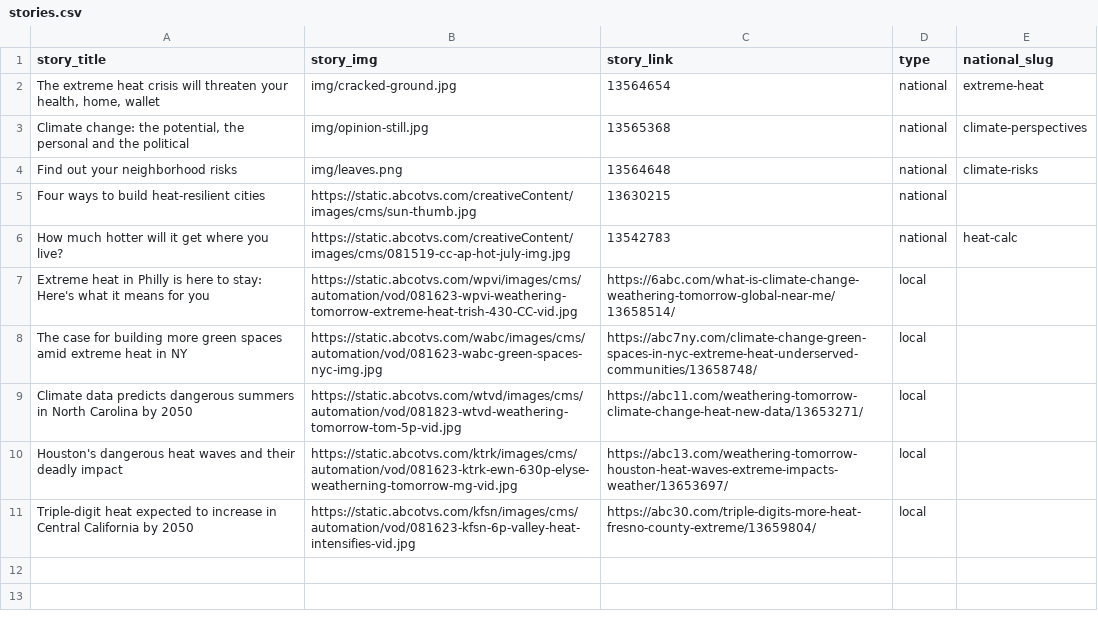
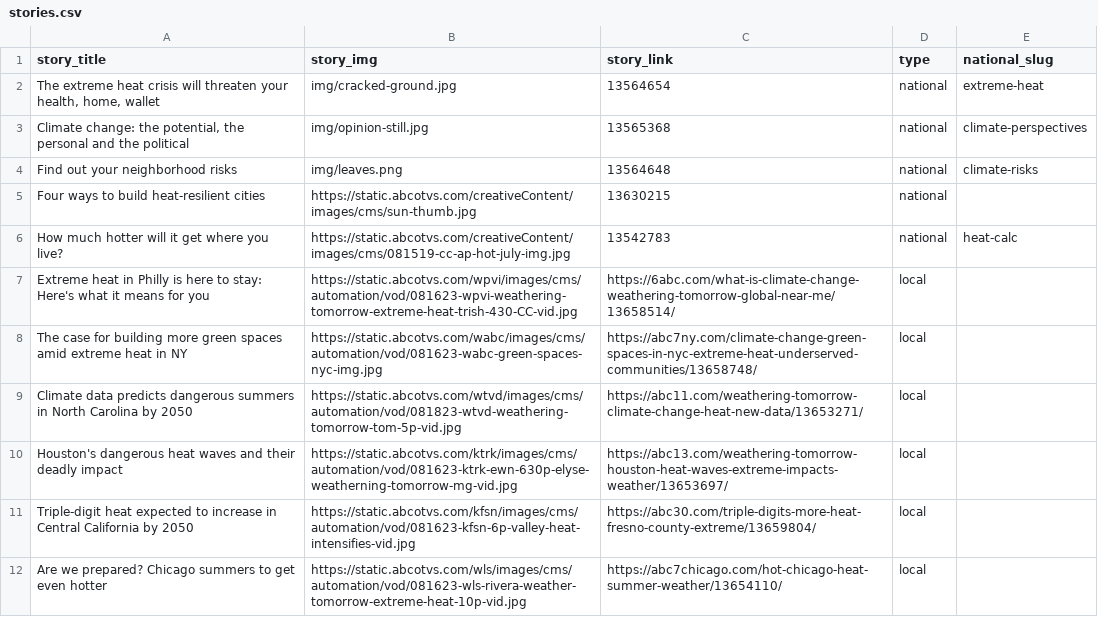
Before and after one commit to abcotvdata/climate-stories, a CSV file: stories.csv, drawn as a sheet.

Commit message:
add wls

```diff
--- a/stories.csv
+++ b/stories.csv
@@ -11 +11,2 @@ Houston's dangerous heat waves and their deadly impact,https://static.abcotvs.co
 Triple-digit heat expected to increase in Central California by 2050,https://static.abcotvs.com/kfsn/images/cms/automation/vod/081623-kfsn-6p-valley-heat-intensifies-vid.jpg,https://abc30.com/triple-digits-more-heat-fresno-county-extreme/13659804/,local,
+Are we prepared? Chicago summers to get even hotter,https://static.abcotvs.com/wls/images/cms/automation/vod/081623-wls-rivera-weather-tomorrow-extreme-heat-10p-vid.jpg,https://abc7chicago.com/hot-chicago-heat-summer-weather/13654110/,local,
```
